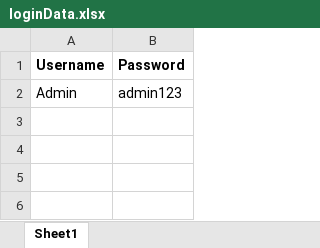
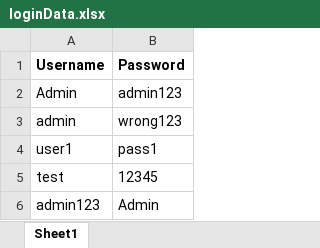
Before and after one commit to vijinabalakrishnan/Capstone_Projects, an Excel workbook: Human Resource Management/OrangeHRM_Automation_Test/data/loginData.xlsx, sheet Sheet1, drawn as a sheet; values as stored, in another font and other column widths than the file's, no borders; the diff names each change by its address in the sheet, - before the commit and + after, or states it on an @@ line.

Commit message:
Test reports and screenshots
Test reports and screenshots

```diff
--- a/Human Resource Management/OrangeHRM_Automation_Test/data/loginData.xlsx (sheet Sheet1)
+++ b/Human Resource Management/OrangeHRM_Automation_Test/data/loginData.xlsx (sheet Sheet1)
+row 3: admin | wrong123
+row 4: user1 | pass1
+row 5: test | 12345
+row 6: admin123 | Admin
```
Also changed, not shown: 26 other files.
